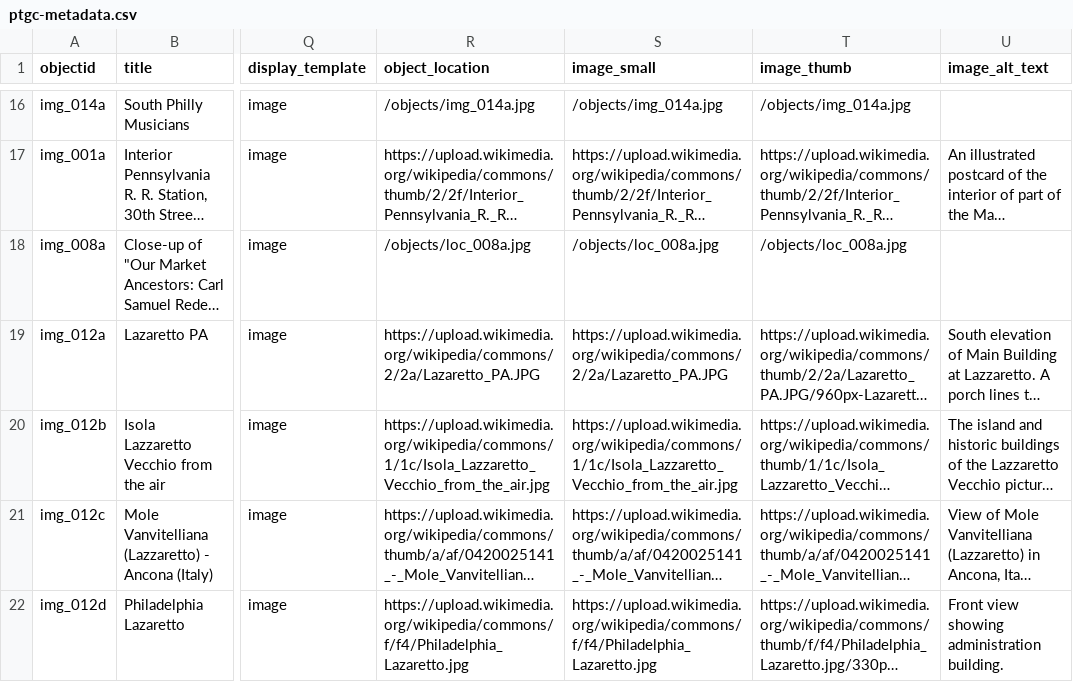
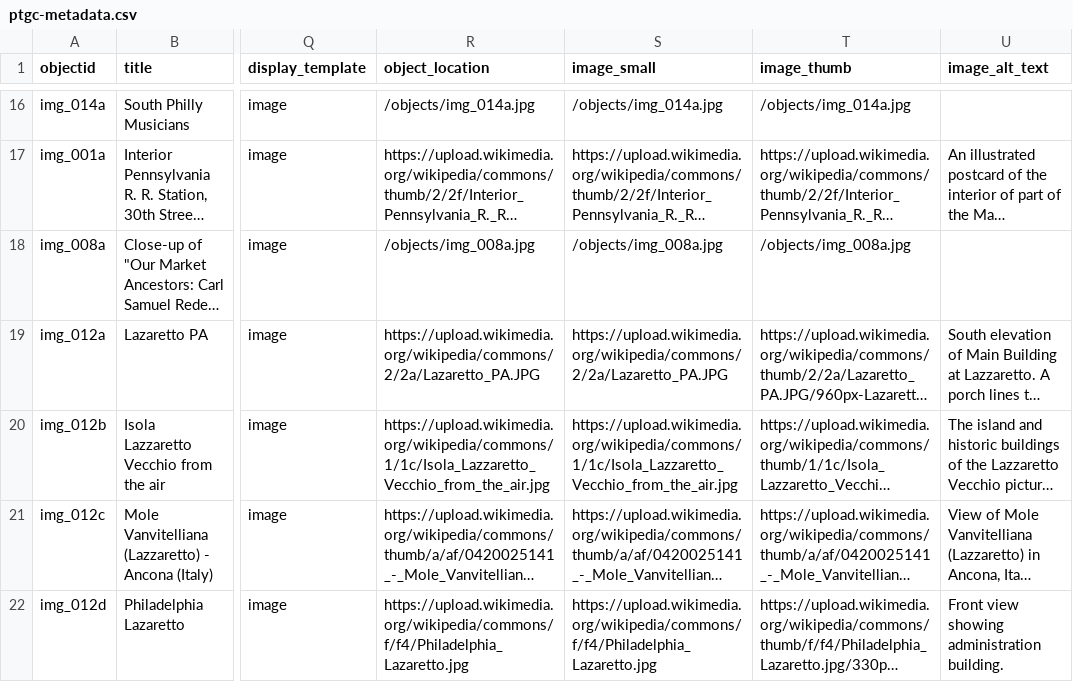
Before and after one commit to digbmc/philly-global-city, a CSV file: _data/ptgc-metadata.csv, drawn as a sheet; only a part is shown, gaps mark what is left out; long unchanged cells end in …; the diff names each change by its address in the sheet, - before the commit and + after, or states it on an @@ line.

Commit message:
update metadata

```diff
--- a/_data/ptgc-metadata.csv
+++ b/_data/ptgc-metadata.csv
-R18 (object_location): /objects/loc_008a.jpg
+R18 (object_location): /objects/img_008a.jpg
-S18 (image_small): /objects/loc_008a.jpg
+S18 (image_small): /objects/img_008a.jpg
-T18 (image_thumb): /objects/loc_008a.jpg
+T18 (image_thumb): /objects/img_008a.jpg
```
